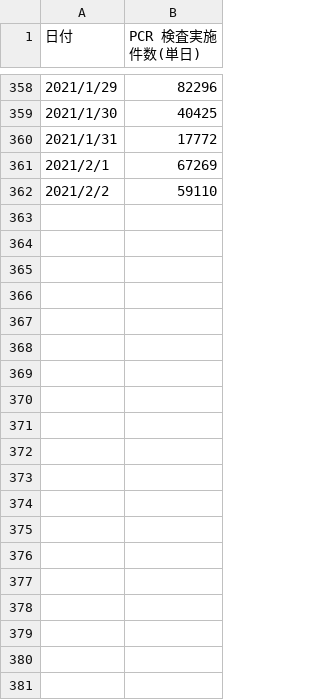
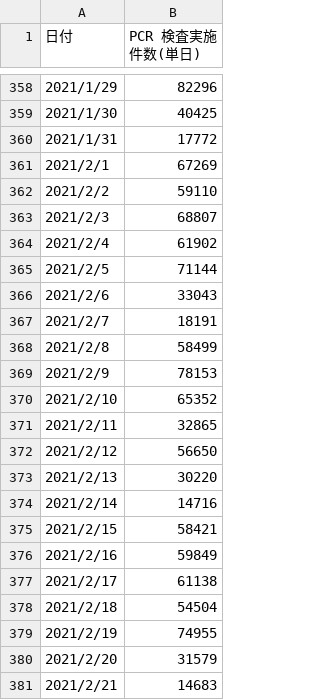
Before and after one commit to tenoto/covid19, a CSV file: data/pcr_tested_daily.csv, drawn as a sheet; only a part is shown, gaps mark what is left out; the diff covers the shown part only; the diff names each change by its address in the sheet, - before the commit and + after, or states it on an @@ line.

```diff
--- a/data/pcr_tested_daily.csv
+++ b/data/pcr_tested_daily.csv
+row 363: 2021/2/3 | 68807
+row 364: 2021/2/4 | 61902
+row 365: 2021/2/5 | 71144
+row 366: 2021/2/6 | 33043
+row 367: 2021/2/7 | 18191
+row 368: 2021/2/8 | 58499
+row 369: 2021/2/9 | 78153
+row 370: 2021/2/10 | 65352
+row 371: 2021/2/11 | 32865
+row 372: 2021/2/12 | 56650
+row 373: 2021/2/13 | 30220
+row 374: 2021/2/14 | 14716
+row 375: 2021/2/15 | 58421
+row 376: 2021/2/16 | 59849
+row 377: 2021/2/17 | 61138
+row 378: 2021/2/18 | 54504
+row 379: 2021/2/19 | 74955
+row 380: 2021/2/20 | 31579
+row 381: 2021/2/21 | 14683
```
Also changed, not shown: 67 added rows elsewhere in this file, data/cases_total.csv, data/death_total.csv, 7 other files.
